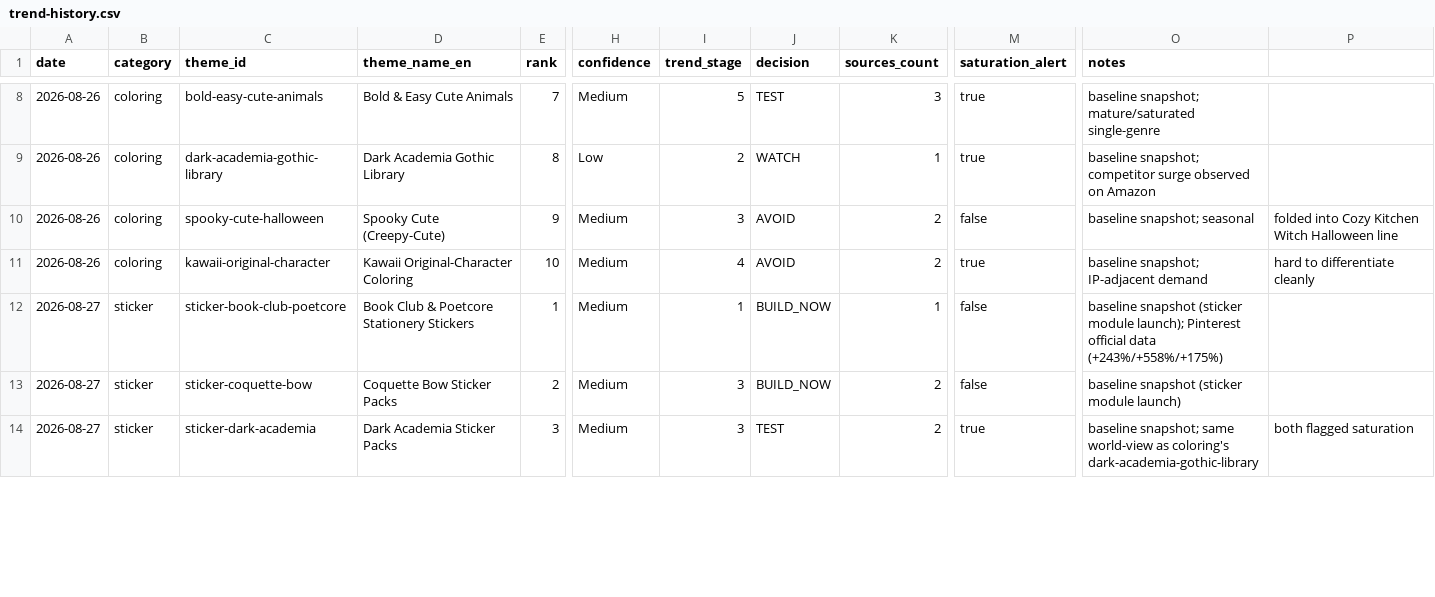
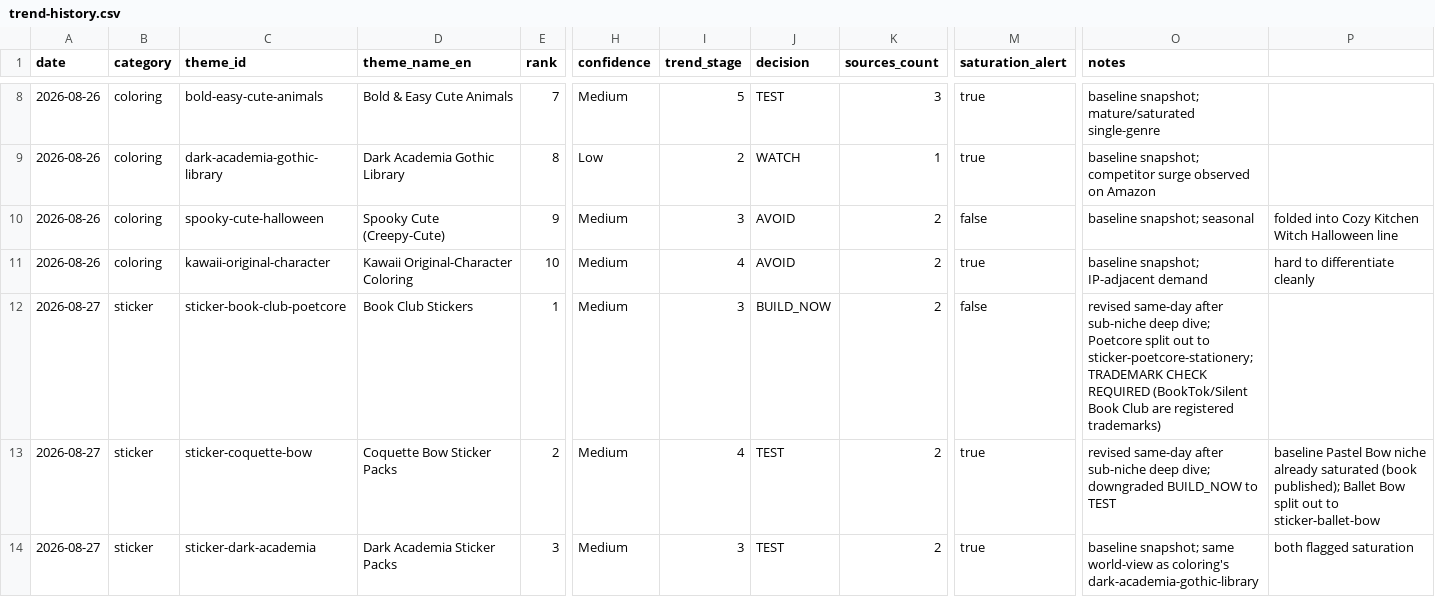
Before and after one commit to yukiko19730220-dotcom/eisei, a CSV file: research/history/trend-history.csv, drawn as a sheet; only a part is shown, gaps mark what is left out; the diff covers the shown part only; the diff names each change by its address in the sheet, - before the commit and + after, or states it on an @@ line.

```diff
--- a/research/history/trend-history.csv
+++ b/research/history/trend-history.csv
-D12 (theme_name_en): Book Club & Poetcore Stationery Stickers
+D12 (theme_name_en): Book Club Stickers
-I12 (trend_stage): 1
+I12 (trend_stage): 3
-K12 (sources_count): 1
+K12 (sources_count): 2
-O12 (notes): baseline snapshot (sticker module launch); Pinterest official data (+243%/+558%/+175%)
+O12 (notes): revised same-day after sub-niche deep dive; Poetcore split out to sticker-poetcore-stationery; TRADEMARK CHECK REQUIRED (BookTok/Silent Book Club are registered trademarks)
-I13 (trend_stage): 3
+I13 (trend_stage): 4
-J13 (decision): BUILD_NOW
+J13 (decision): TEST
-M13 (saturation_alert): false
+M13 (saturation_alert): true
-O13 (notes): baseline snapshot (sticker module launch)
+O13 (notes): revised same-day after sub-niche deep dive; downgraded BUILD_NOW to TEST
-P13: (empty)
+P13: baseline Pastel Bow niche already saturated (book published); Ballet Bow split out to sticker-ballet-bow
```
Also changed, not shown: 2 added rows and 7 edited cells elsewhere in this file, 8 other files.
